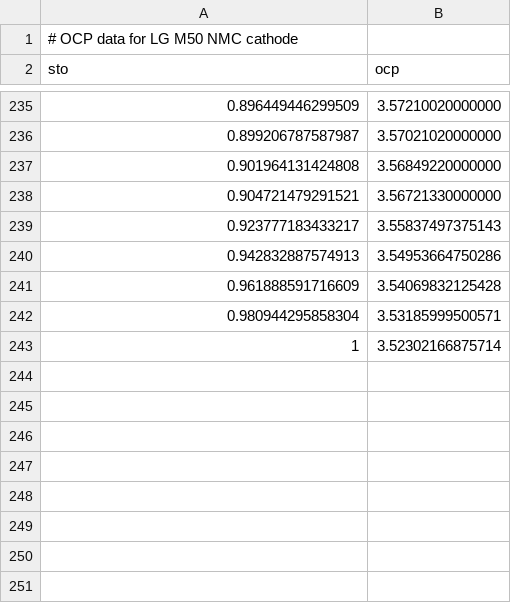
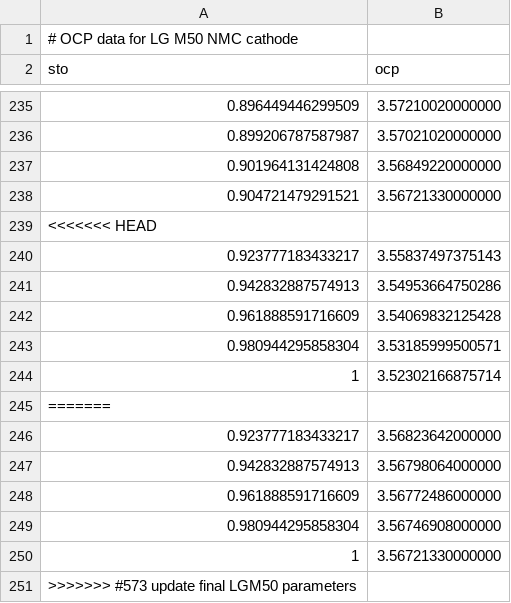
Before and after one commit to brosaplanella/PyBaMM, a CSV file: input/parameters/lithium-ion/cathodes/nmc_Chen2020/nmc_LGM50_ocp_Chen2020.csv, drawn as a sheet; only a part is shown, gaps mark what is left out; the diff names each change by its address in the sheet, - before the commit and + after, or states it on an @@ line.

Commit message:
#573 update final LGM50 parameters

```diff
--- a/input/parameters/lithium-ion/cathodes/nmc_Chen2020/nmc_LGM50_ocp_Chen2020.csv
+++ b/input/parameters/lithium-ion/cathodes/nmc_Chen2020/nmc_LGM50_ocp_Chen2020.csv
+row 239: <<<<<<< HEAD
+row 245: =======
+row 246: 0.923777183433217 | 3.56823642000000
+row 247: 0.942832887574913 | 3.56798064000000
+row 248: 0.961888591716609 | 3.56772486000000
+row 249: 0.980944295858304 | 3.56746908000000
+row 250: 1 | 3.56721330000000
+row 251: >>>>>>> #573 update final LGM50 parameters
```
Also changed, not shown: input/parameters/lithium-ion/anodes/graphite_Chen2020/parameters.csv, input/parameters/lithium-ion/cathodes/nmc_Chen2020/parameters.csv, 3 other files.
